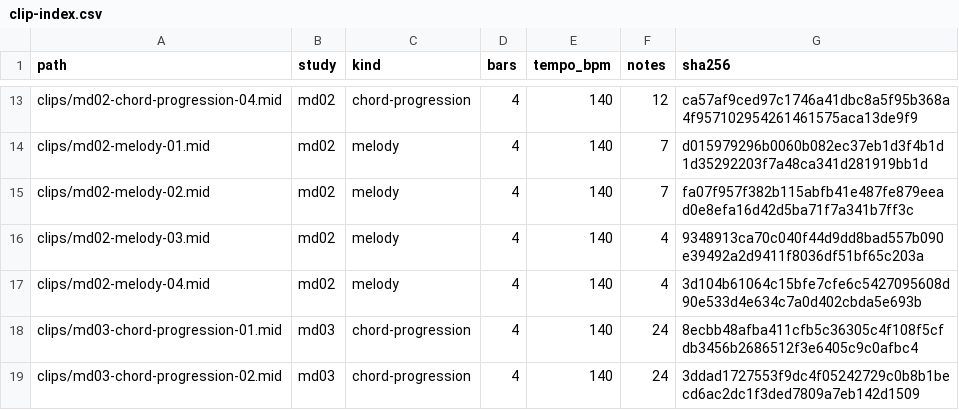
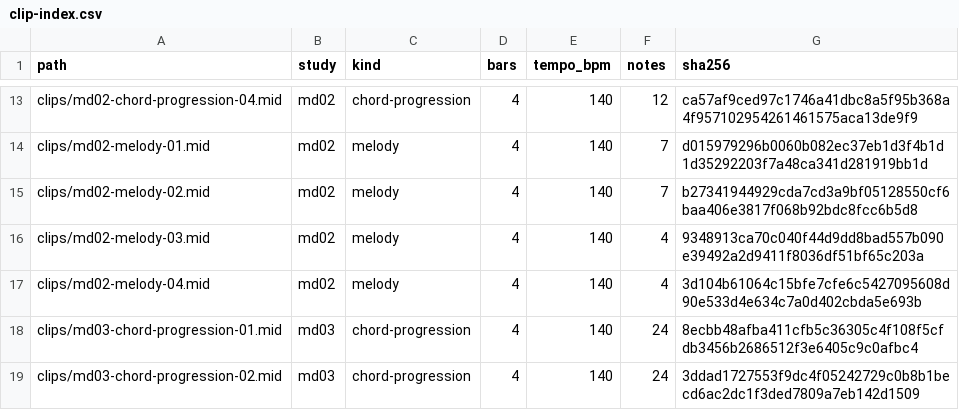
Before and after one commit to mizcausevic-dev/melodic-dubstep-chords-leads, a CSV file: catalog/clip-index.csv, drawn as a sheet; only a part is shown, gaps mark what is left out.

```diff
--- a/catalog/clip-index.csv
+++ b/catalog/clip-index.csv
@@ -14,3 +14,3 @@ clips/md02-chord-progression-04.mid,md02,chord-progression,4,140,12,ca57af9ced97
 clips/md02-melody-01.mid,md02,melody,4,140,7,d015979296b0060b082ec37eb1d3f4b1d1d35292203f7a48ca341d281919bb1d
-clips/md02-melody-02.mid,md02,melody,4,140,7,fa07f957f382b115abfb41e487fe879eead0e8efa16d42d5ba71f7a341b7ff3c
+clips/md02-melody-02.mid,md02,melody,4,140,7,b27341944929cda7cd3a9bf05128550cf6baa406e3817f068b92bdc8fcc6b5d8
 clips/md02-melody-03.mid,md02,melody,4,140,4,9348913ca70c040f44d9dd8bad557b090e39492a2d9411f8036df51bf65c203a
```
Also changed, not shown: 8 other files.
